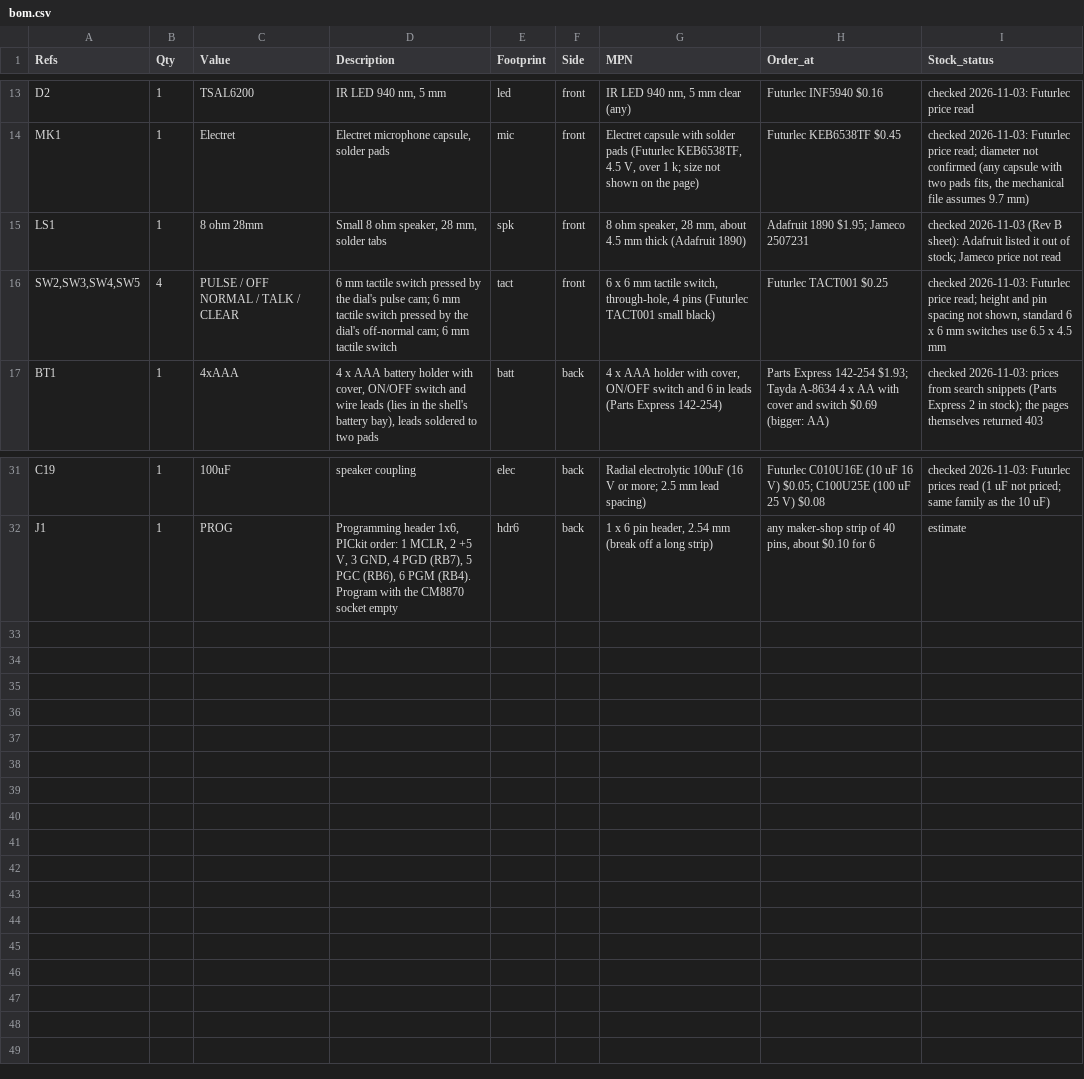
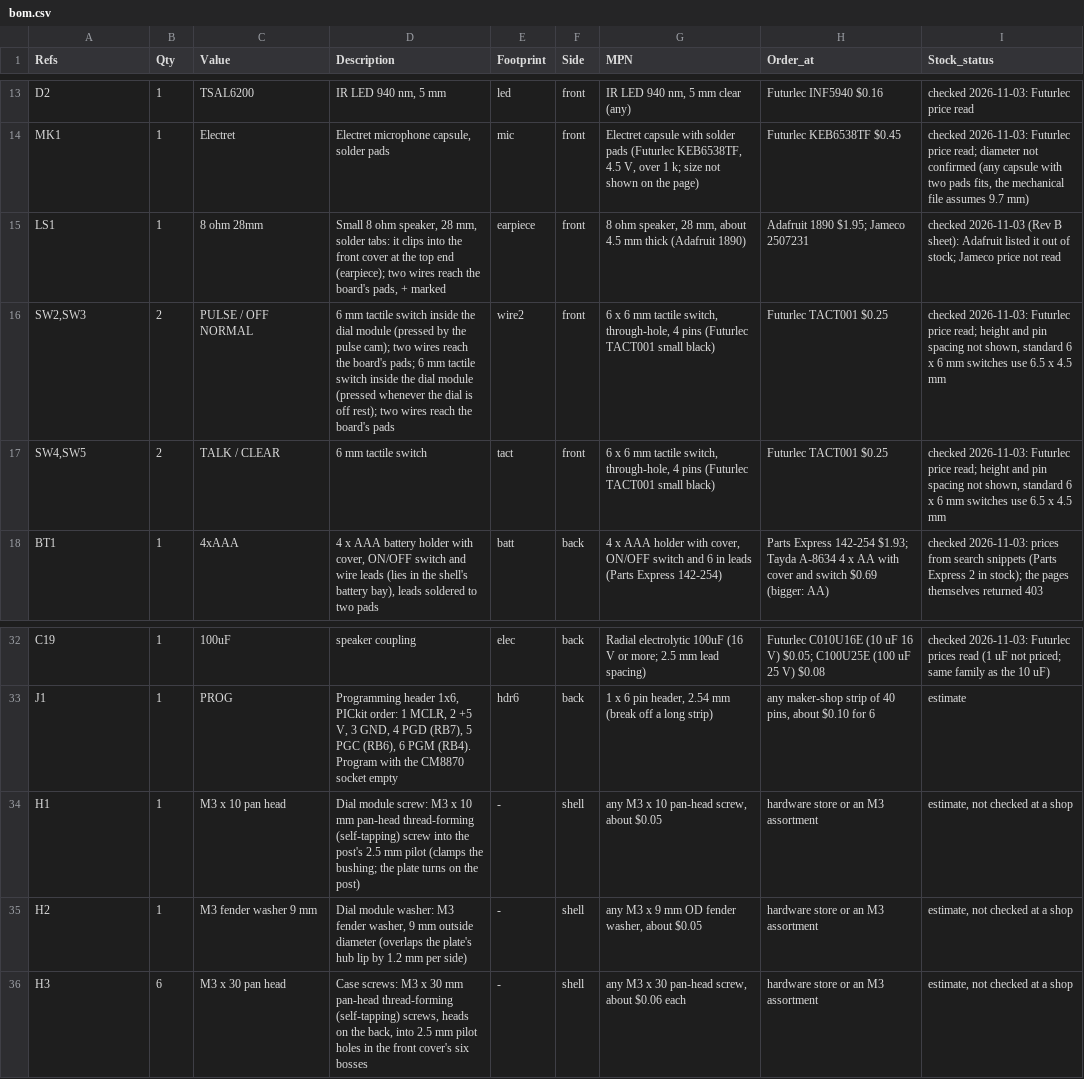
Before and after one commit to lewismoten/GameMaker-SandboxEdition, a CSV file: games/year2000/phone/bom.csv, drawn as a sheet; only a part is shown, gaps mark what is left out.

```diff
--- a/games/year2000/phone/bom.csv
+++ b/games/year2000/phone/bom.csv
@@ -14,4 +14,5 @@ D2,1,TSAL6200,"IR LED 940 nm, 5 mm",led,front,"IR LED 940 nm, 5 mm clear (any)",
 MK1,1,Electret,"Electret microphone capsule, solder pads",mic,front,"Electret capsule with solder pads (Futurlec KEB6538TF, 4.5 V, over 1 k; size not shown on the page)",Futurlec KEB6538TF $0.45,"checked 2026-11-03: Futurlec price read; diameter not confirmed (any capsule with two pads fits, the mechanical file assumes 9.7 mm)"
-LS1,1,8 ohm 28mm,"Small 8 ohm speaker, 28 mm, solder tabs",spk,front,"8 ohm speaker, 28 mm, about 4.5 mm thick (Adafruit 1890)",Adafruit 1890 $1.95; Jameco 2507231,checked 2026-11-03 (Rev B sheet): Adafruit listed it out of stock; Jameco price not read
-"SW2,SW3,SW4,SW5",4,PULSE / OFF NORMAL / TALK / CLEAR,6 mm tactile switch pressed by the dial's pulse cam; 6 mm tactile switch pressed by the dial's off-normal cam; 6 mm tactile switch,tact,front,"6 x 6 mm tactile switch, through-hole, 4 pins (Futurlec TACT001 small black)",Futurlec TACT001 $0.25,"checked 2026-11-03: Futurlec price read; height and pin spacing not shown, standard 6 x 6 mm switches use 6.5 x 4.5 mm"
+LS1,1,8 ohm 28mm,"Small 8 ohm speaker, 28 mm, solder tabs: it clips into the front cover at the top end (earpiece); two wires reach the board's pads, + marked",earpiece,front,"8 ohm speaker, 28 mm, about 4.5 mm thick (Adafruit 1890)",Adafruit 1890 $1.95; Jameco 2507231,checked 2026-11-03 (Rev B sheet): Adafruit listed it out of stock; Jameco price not read
+"SW2,SW3",2,PULSE / OFF NORMAL,6 mm tactile switch inside the dial module (pressed by the pulse cam); two wires reach the board's pads; 6 mm tactile switch inside the dial module (pressed whenever the dial is off rest); two wires reach the board's pads,wire2,front,"6 x 6 mm tactile switch, through-hole, 4 pins (Futurlec TACT001 small black)",Futurlec TACT001 $0.25,"checked 2026-11-03: Futurlec price read; height and pin spacing not shown, standard 6 x 6 mm switches use 6.5 x 4.5 mm"
+"SW4,SW5",2,TALK / CLEAR,6 mm tactile switch,tact,front,"6 x 6 mm tactile switch, through-hole, 4 pins (Futurlec TACT001 small black)",Futurlec TACT001 $0.25,"checked 2026-11-03: Futurlec price read; height and pin spacing not shown, standard 6 x 6 mm switches use 6.5 x 4.5 mm"
 BT1,1,4xAAA,"4 x AAA battery holder with cover, ON/OFF switch and wire leads (lies in the shell's battery bay), leads soldered to two pads",batt,back,"4 x AAA holder with cover, ON/OFF switch and 6 in leads (Parts Express 142-254)",Parts Express 142-254 $1.93; Tayda A-8634 4 x AA with cover and switch $0.69 (bigger: AA),checked 2026-11-03: prices from search snippets (Parts Express 2 in stock); the pages themselves returned 403
@@ -32 +33,4 @@ C19,1,100uF,speaker coupling,elec,back,Radial electrolytic 100uF (16 V or more;
 J1,1,PROG,"Programming header 1x6, PICkit order: 1 MCLR, 2 +5 V, 3 GND, 4 PGD (RB7), 5 PGC (RB6), 6 PGM (RB4). Program with the CM8870 socket empty",hdr6,back,"1 x 6 pin header, 2.54 mm (break off a long strip)","any maker-shop strip of 40 pins, about $0.10 for 6",estimate
+H1,1,M3 x 10 pan head,Dial module screw: M3 x 10 mm pan-head thread-forming (self-tapping) screw into the post's 2.5 mm pilot (clamps the bushing; the plate turns on the post),-,shell,"any M3 x 10 pan-head screw, about $0.05",hardware store or an M3 assortment,"estimate, not checked at a shop"
+H2,1,M3 fender washer 9 mm,"Dial module washer: M3 fender washer, 9 mm outside diameter (overlaps the plate's hub lip by 1.2 mm per side)",-,shell,"any M3 x 9 mm OD fender washer, about $0.05",hardware store or an M3 assortment,"estimate, not checked at a shop"
+H3,6,M3 x 30 pan head,"Case screws: M3 x 30 mm pan-head thread-forming (self-tapping) screws, heads on the back, into 2.5 mm pilot holes in the front cover's six bosses",-,shell,"any M3 x 30 pan-head screw, about $0.06 each",hardware store or an M3 assortment,"estimate, not checked at a shop"
```
Also changed, not shown: 29 other files.
